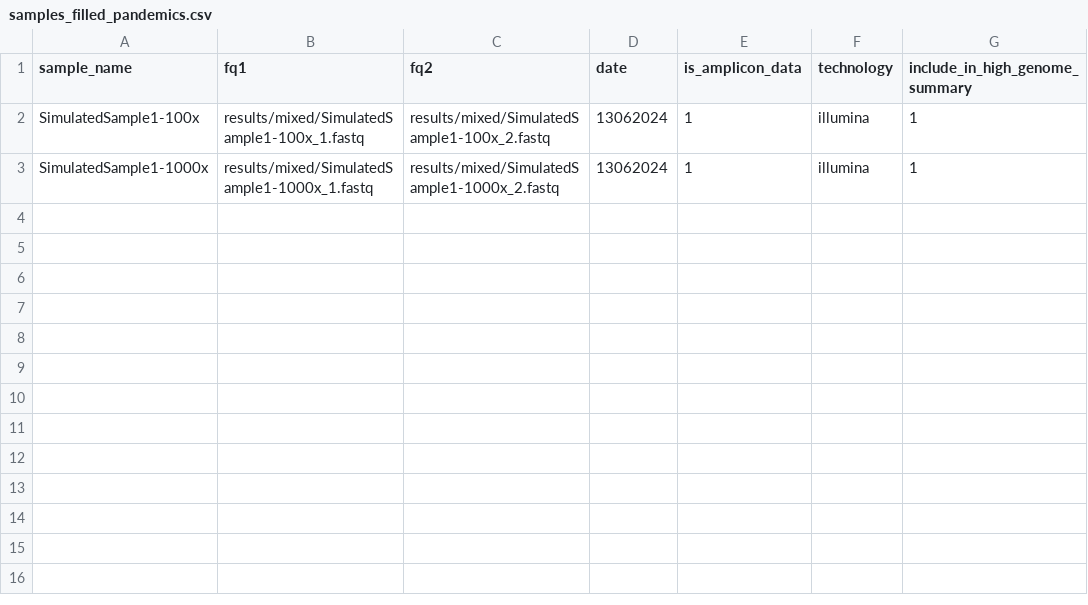
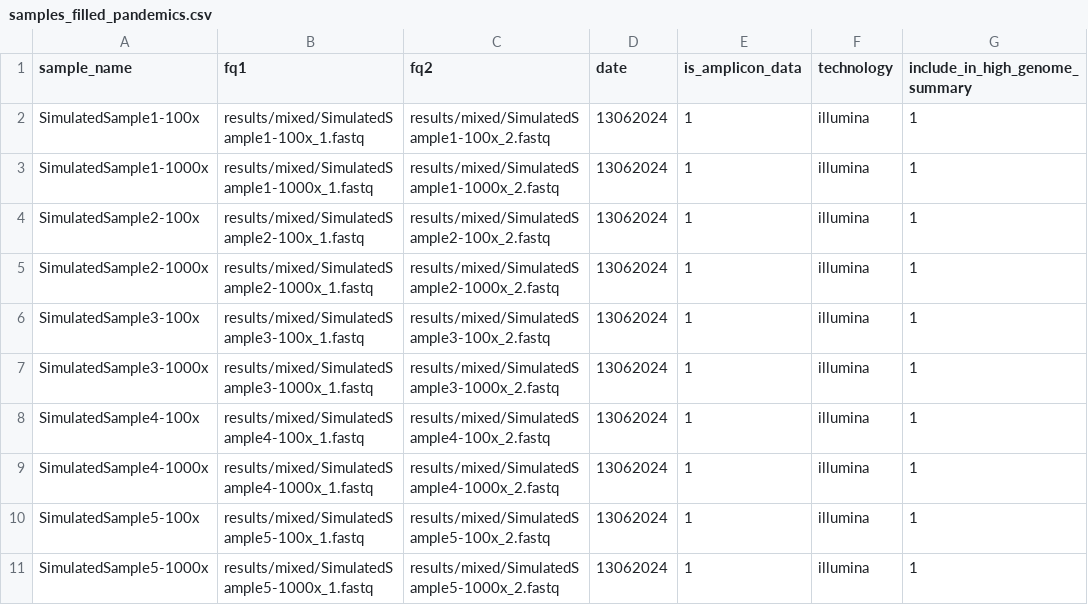
Before and after one commit to orthanq/orthanq-evaluation-virus, a CSV file: config/pep/samples_filled_pandemics.csv, drawn as a sheet.

```diff
--- a/config/pep/samples_filled_pandemics.csv
+++ b/config/pep/samples_filled_pandemics.csv
@@ -3 +3,9 @@ SimulatedSample1-100x,results/mixed/SimulatedSample1-100x_1.fastq,results/mixed/
 SimulatedSample1-1000x,results/mixed/SimulatedSample1-1000x_1.fastq,results/mixed/SimulatedSample1-1000x_2.fastq,13062024,1,illumina,1
+SimulatedSample2-100x,results/mixed/SimulatedSample2-100x_1.fastq,results/mixed/SimulatedSample2-100x_2.fastq,13062024,1,illumina,1
+SimulatedSample2-1000x,results/mixed/SimulatedSample2-1000x_1.fastq,results/mixed/SimulatedSample2-1000x_2.fastq,13062024,1,illumina,1
+SimulatedSample3-100x,results/mixed/SimulatedSample3-100x_1.fastq,results/mixed/SimulatedSample3-100x_2.fastq,13062024,1,illumina,1
+SimulatedSample3-1000x,results/mixed/SimulatedSample3-1000x_1.fastq,results/mixed/SimulatedSample3-1000x_2.fastq,13062024,1,illumina,1
+SimulatedSample4-100x,results/mixed/SimulatedSample4-100x_1.fastq,results/mixed/SimulatedSample4-100x_2.fastq,13062024,1,illumina,1
+SimulatedSample4-1000x,results/mixed/SimulatedSample4-1000x_1.fastq,results/mixed/SimulatedSample4-1000x_2.fastq,13062024,1,illumina,1
+SimulatedSample5-100x,results/mixed/SimulatedSample5-100x_1.fastq,results/mixed/SimulatedSample5-100x_2.fastq,13062024,1,illumina,1
+SimulatedSample5-1000x,results/mixed/SimulatedSample5-1000x_1.fastq,results/mixed/SimulatedSample5-1000x_2.fastq,13062024,1,illumina,1
```
Also changed, not shown: 10 other files.
